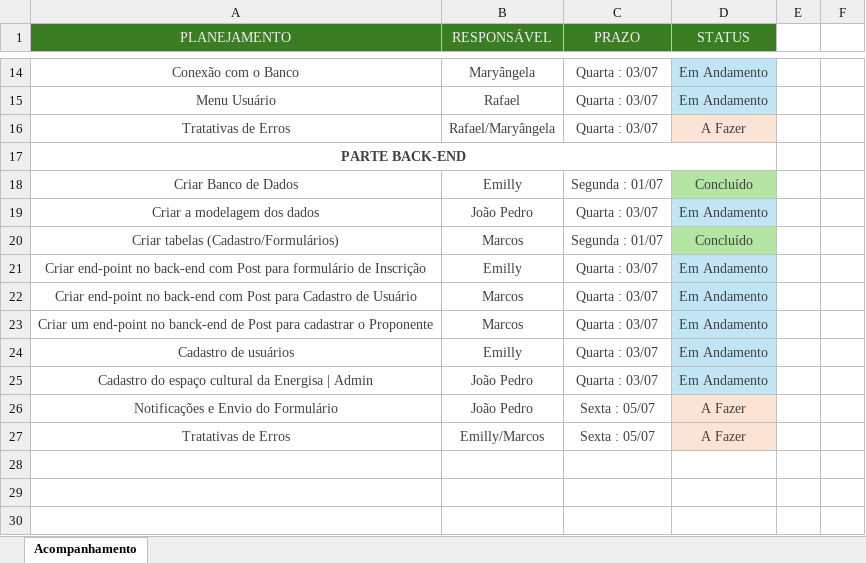
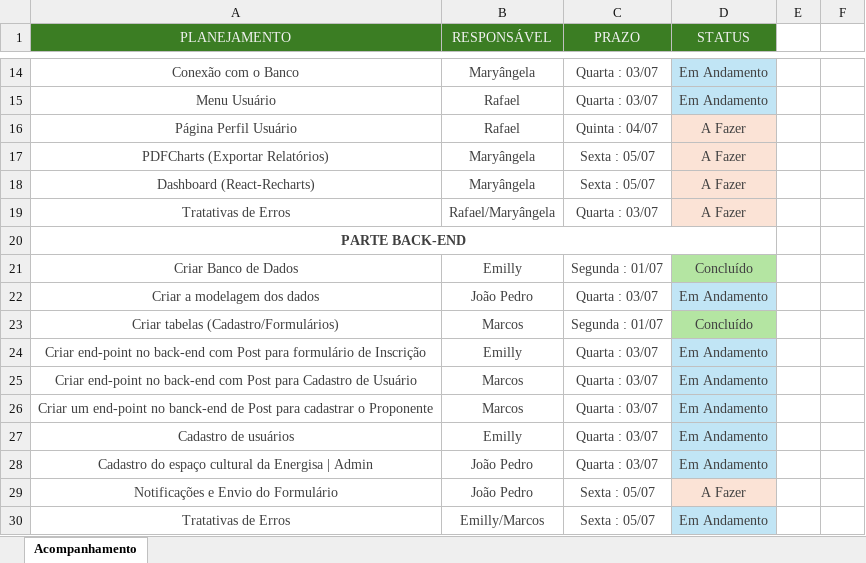
Before and after one commit to ProjetoInstitutoEnergisa/Projeto-InstitutoEnergisa, an Excel workbook: Projeto 02 Sistema de Cadastro de ProjetosAções Culturais.xlsx, sheet Acompanhamento, drawn as a sheet; only a part is shown, gaps mark what is left out; values as stored, in another font and other column widths than the file's, no borders; addresses are those after the commit; the diff names each change by its address in the sheet, - before the commit and + after, or states it on an @@ line.

Commit message:
Update Planilha Tarefas

```diff
--- a/Projeto 02 Sistema de Cadastro de ProjetosAções Culturais.xlsx (sheet Acompanhamento)
+++ b/Projeto 02 Sistema de Cadastro de ProjetosAções Culturais.xlsx (sheet Acompanhamento)
+row 16: Página Perfil Usuário | Rafael | Quinta : 04/07 | A Fazer
+row 17: PDFCharts (Exportar Relatórios) | Maryângela | Sexta : 05/07 | A Fazer
+row 18: Dashboard (React-Recharts) | Maryângela | Sexta : 05/07 | A Fazer
-D30 (STATUS): A Fazer
+D30 (STATUS): Em Andamento
-D30 fill: #FBE3D6
+D30 fill: #C1E5F5
```
